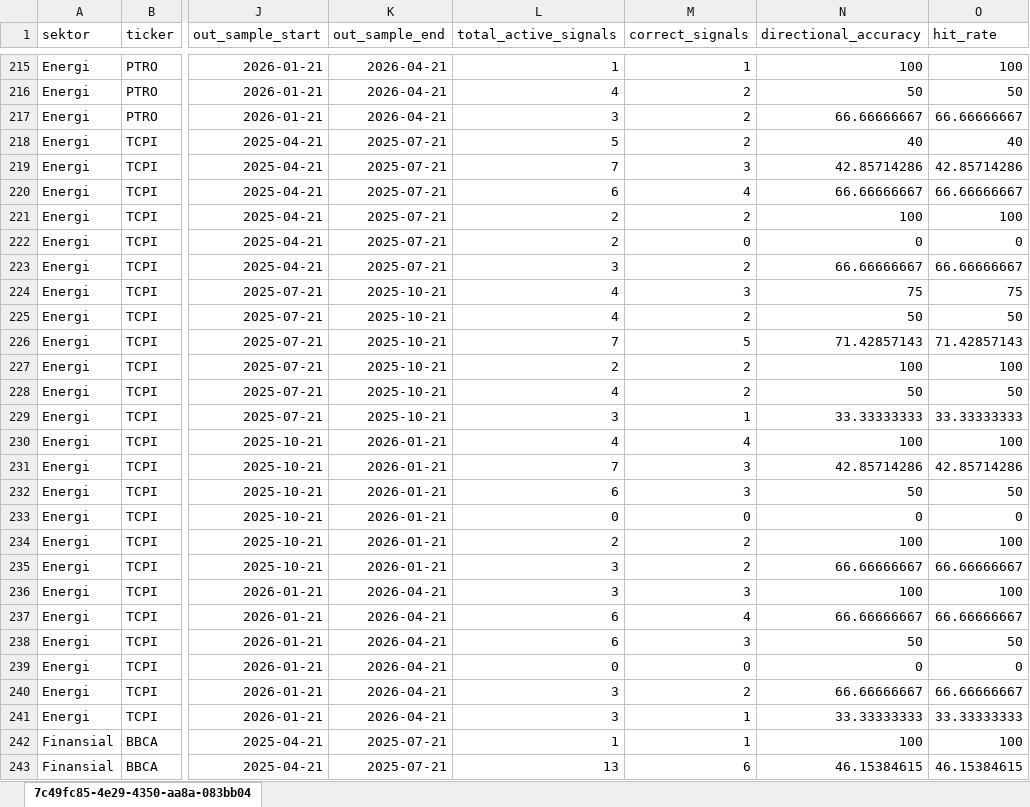
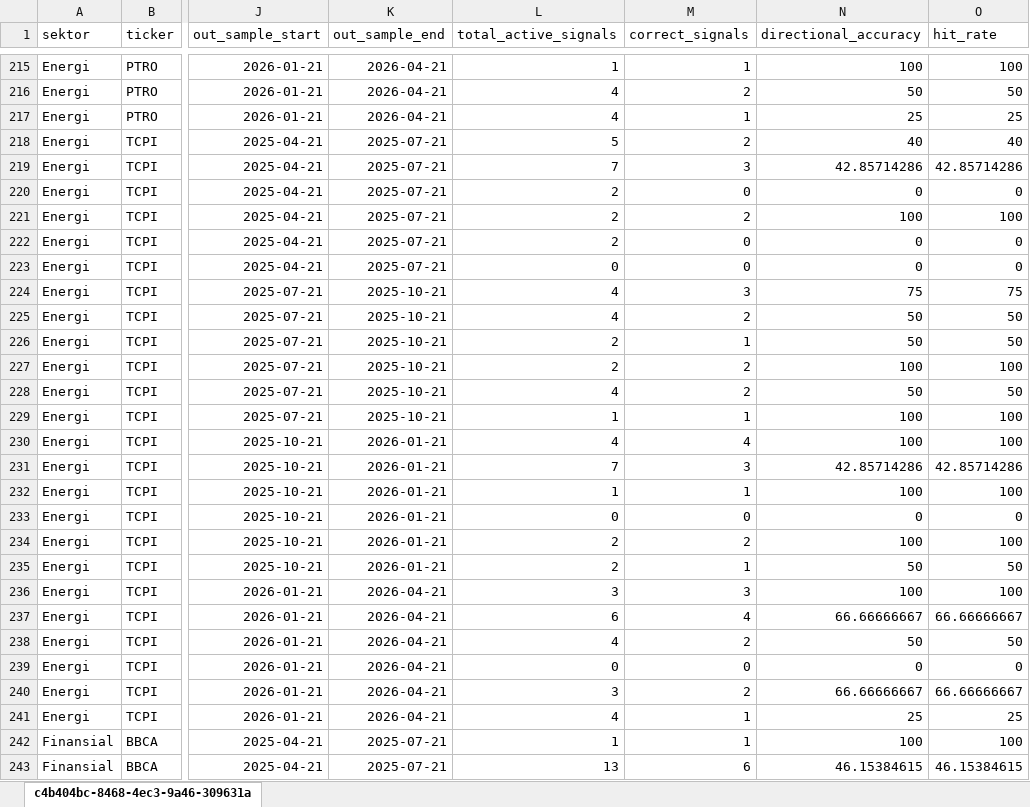
Before and after one commit to AgngPrasetyo/IHSG-Stock-Assistant, an Excel workbook: data/wfa_window_results_2024-10-21_2026-04-20.xlsx, sheet c4b404bc-8468-4ec3-9a46-309631a, drawn as a sheet; only a part is shown, gaps mark what is left out; values as stored, in another font and other column widths than the file's, no borders; the diff covers the shown part only; the diff names each change by its address in the sheet, - before the commit and + after, or states it on an @@ line.

```diff
--- a/data/wfa_window_results_2024-10-21_2026-04-20.xlsx (sheet c4b404bc-8468-4ec3-9a46-309631a)
+++ b/data/wfa_window_results_2024-10-21_2026-04-20.xlsx (sheet c4b404bc-8468-4ec3-9a46-309631a)
-sheet tab: 7c49fc85-4e29-4350-aa8a-083bb04
+sheet tab: c4b404bc-8468-4ec3-9a46-309631a
-L217 (total_active_signals): 3
+L217 (total_active_signals): 4
-M217 (correct_signals): 2
+M217 (correct_signals): 1
-N217 (directional_accuracy): 66.66666667
+N217 (directional_accuracy): 25
-O217 (hit_rate): 66.66666667
+O217 (hit_rate): 25
-L220 (total_active_signals): 6
+L220 (total_active_signals): 2
-M220 (correct_signals): 4
+M220 (correct_signals): 0
-N220 (directional_accuracy): 66.66666667
+N220 (directional_accuracy): 0
-O220 (hit_rate): 66.66666667
+O220 (hit_rate): 0
-L223 (total_active_signals): 3
+L223 (total_active_signals): 0
-M223 (correct_signals): 2
+M223 (correct_signals): 0
-N223 (directional_accuracy): 66.66666667
+N223 (directional_accuracy): 0
-O223 (hit_rate): 66.66666667
+O223 (hit_rate): 0
-L226 (total_active_signals): 7
+L226 (total_active_signals): 2
-M226 (correct_signals): 5
+M226 (correct_signals): 1
-N226 (directional_accuracy): 71.42857143
+N226 (directional_accuracy): 50
-O226 (hit_rate): 71.42857143
+O226 (hit_rate): 50
-L229 (total_active_signals): 3
+L229 (total_active_signals): 1
-N229 (directional_accuracy): 33.33333333
+N229 (directional_accuracy): 100
-O229 (hit_rate): 33.33333333
+O229 (hit_rate): 100
-L232 (total_active_signals): 6
+L232 (total_active_signals): 1
-M232 (correct_signals): 3
+M232 (correct_signals): 1
-N232 (directional_accuracy): 50
+N232 (directional_accuracy): 100
-O232 (hit_rate): 50
+O232 (hit_rate): 100
-L235 (total_active_signals): 3
+L235 (total_active_signals): 2
-M235 (correct_signals): 2
+M235 (correct_signals): 1
-N235 (directional_accuracy): 66.66666667
+N235 (directional_accuracy): 50
-O235 (hit_rate): 66.66666667
+O235 (hit_rate): 50
-L238 (total_active_signals): 6
+L238 (total_active_signals): 4
-M238 (correct_signals): 3
+M238 (correct_signals): 2
-L241 (total_active_signals): 3
+L241 (total_active_signals): 4
-N241 (directional_accuracy): 33.33333333
+N241 (directional_accuracy): 25
-O241 (hit_rate): 33.33333333
+O241 (hit_rate): 25
```
Also changed, not shown: 1005 edited cells elsewhere in this sheet, data/wfa_best_indicator_by_sector_2024-10-21_2026-04-20.xlsx, data/wfa_sector_aggregate_2024-10-21_2026-04-20.xlsx, 25 other files.
